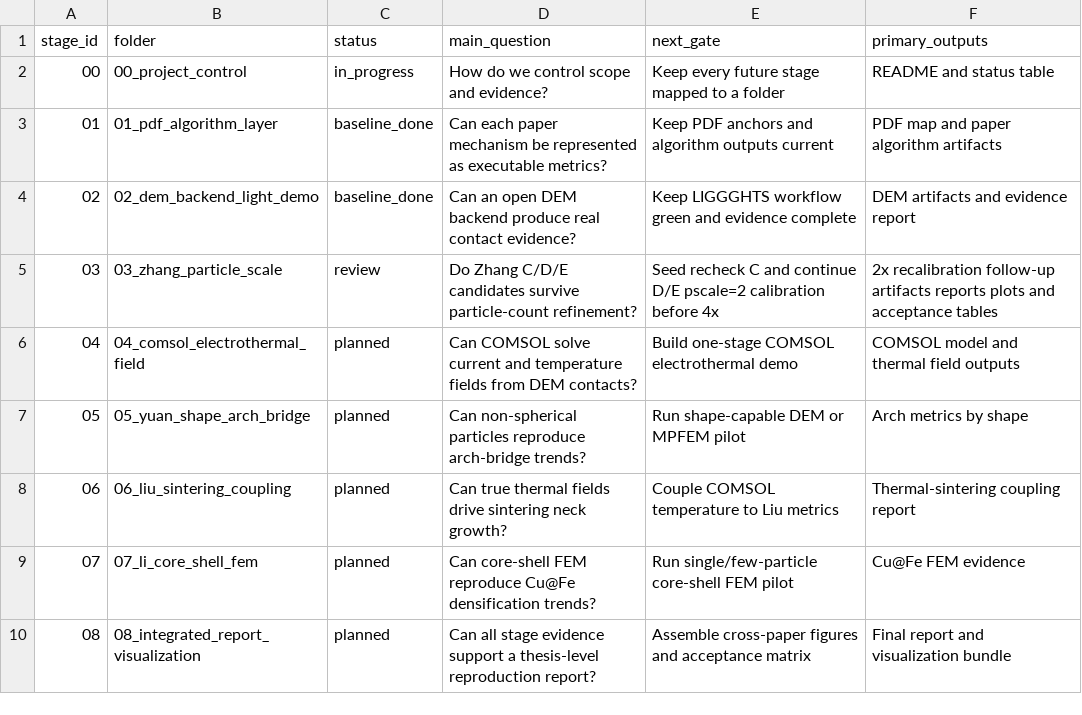
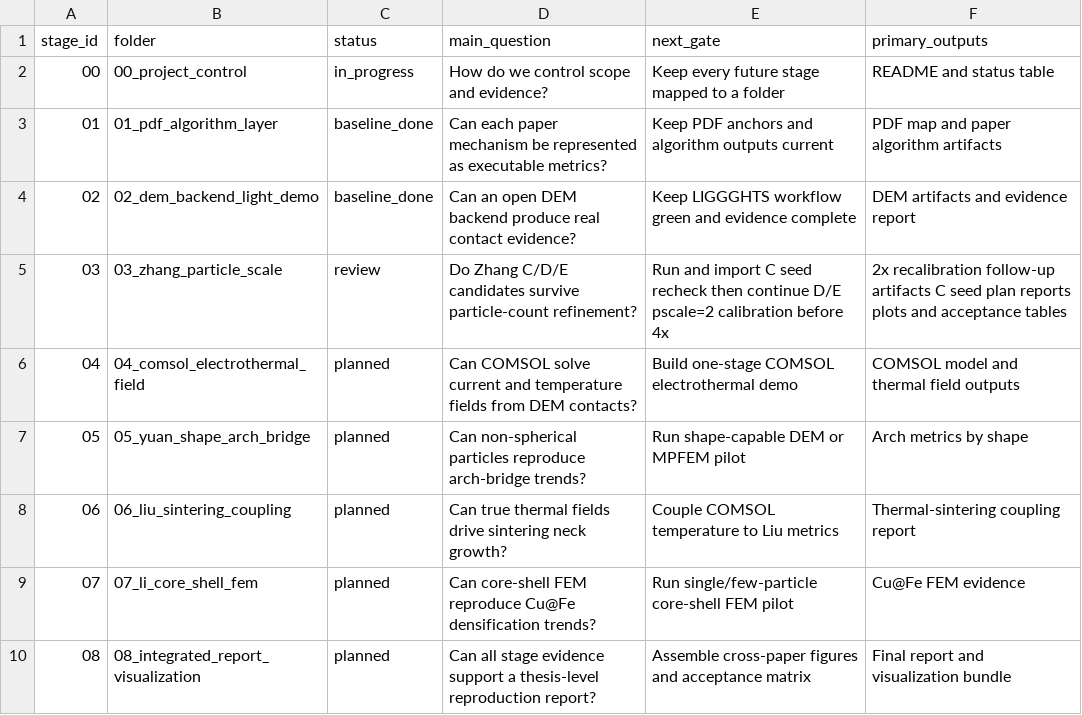
Before and after one commit to jinlinhou65-hue/dia60al40-dem-routeb, a CSV file: docs/reproduction_goal/stage_status.csv, drawn as a sheet.

Commit message:
feat(zhang): add C seed recheck workflow

```diff
--- a/docs/reproduction_goal/stage_status.csv
+++ b/docs/reproduction_goal/stage_status.csv
@@ -4,3 +4,3 @@ stage_id,folder,status,main_question,next_gate,primary_outputs
 02,02_dem_backend_light_demo,baseline_done,Can an open DEM backend produce real contact evidence?,Keep LIGGGHTS workflow green and evidence complete,DEM artifacts and evidence report
-03,03_zhang_particle_scale,review,Do Zhang C/D/E candidates survive particle-count refinement?,Seed recheck C and continue D/E pscale=2 calibration before 4x,2x recalibration follow-up artifacts reports plots and acceptance tables
+03,03_zhang_particle_scale,review,Do Zhang C/D/E candidates survive particle-count refinement?,Run and import C seed recheck then continue D/E pscale=2 calibration before 4x,2x recalibration follow-up artifacts C seed plan reports plots and acceptance tables
 04,04_comsol_electrothermal_field,planned,Can COMSOL solve current and temperature fields from DEM contacts?,Build one-stage COMSOL electrothermal demo,COMSOL model and thermal field outputs
```
Also changed, not shown: 7 other files.
